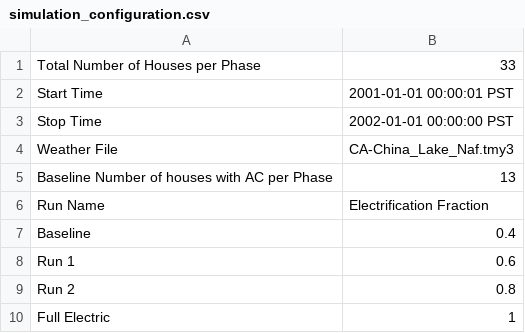
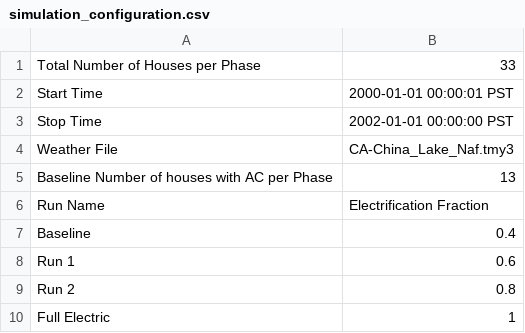
Before and after one commit to HectorTR/electrification_study, a CSV file: config/simulation_configuration.csv, drawn as a sheet.

Commit message:
Update simulation_configuration.csv

```diff
--- a/config/simulation_configuration.csv
+++ b/config/simulation_configuration.csv
@@ -1,3 +1,3 @@
 Total Number of Houses per Phase,33
-Start Time,2001-01-01 00:00:01 PST
+Start Time,2000-01-01 00:00:01 PST
 Stop Time,2002-01-01 00:00:00 PST
```
